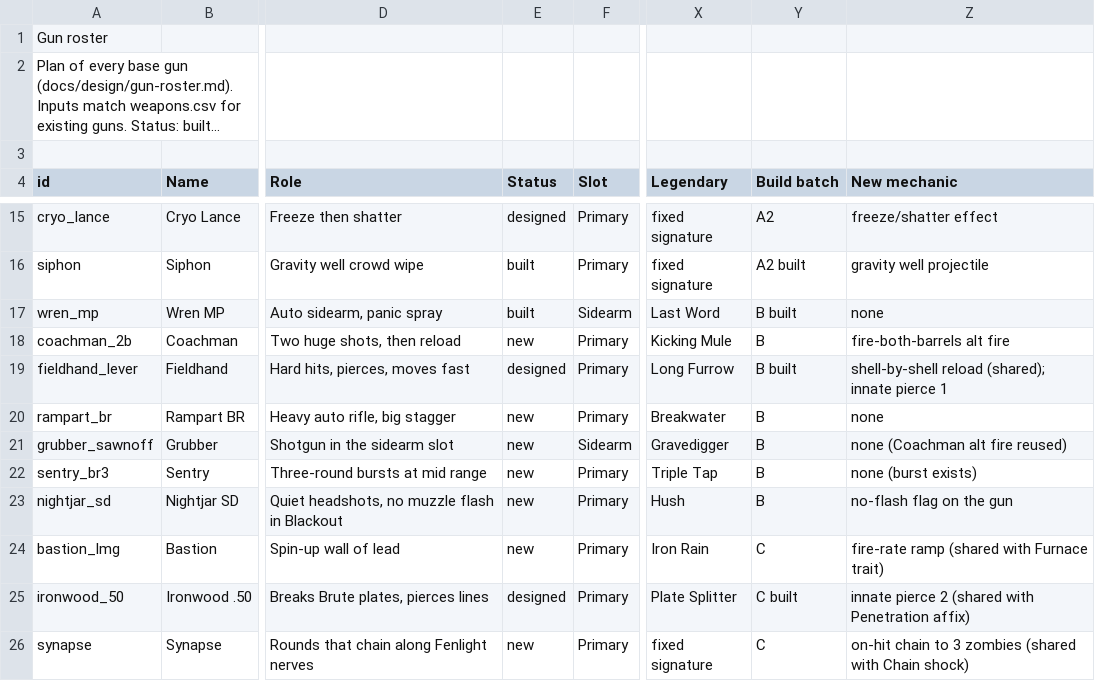
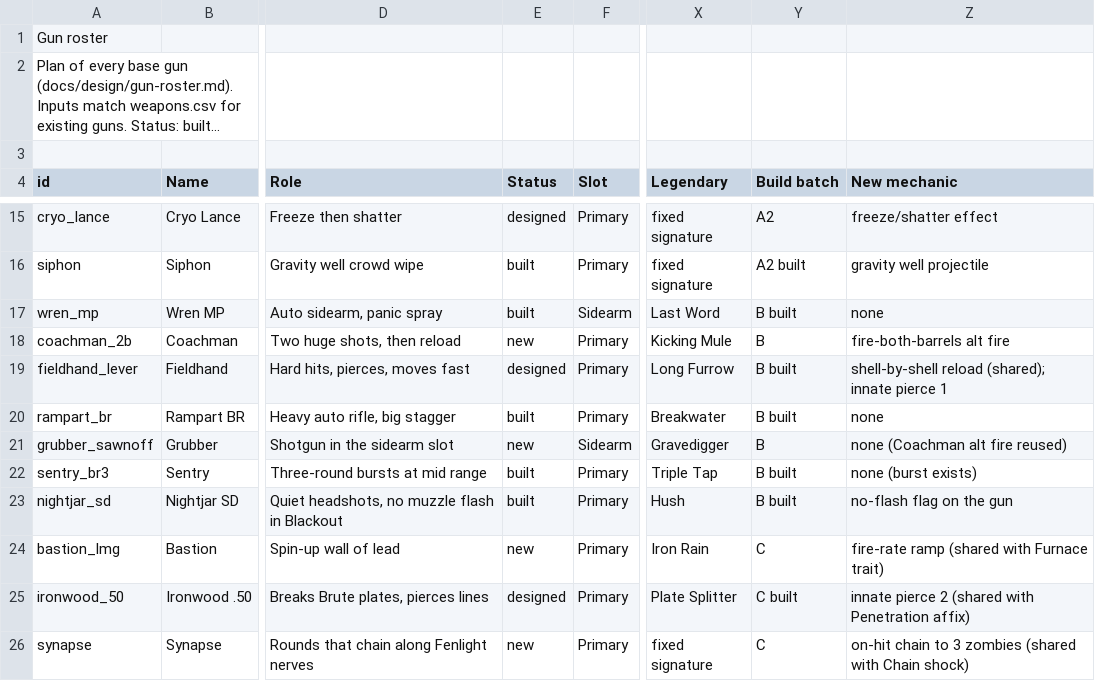
Before and after one commit to J3vb/Experiment-Undead, a CSV file: docs/design/balance/roster.csv, drawn as a sheet; only a part is shown, gaps mark what is left out; long unchanged cells end in …; the diff names each change by its address in the sheet, - before the commit and + after, or states it on an @@ line.

Commit message:
Add Sentry, Nightjar SD and Rampart BR loot guns (#94)
Add three roster-backed loot guns with models, Reforged resources, generated sounds, approved turnarounds and Vault entries. Keep Nightjar flash-free locally and for co-op observers.

Validated with 611 GUT tests, all CI/Assets/Turnarounds/Benchmark/Soak checks, and a completed Codex review with no findings.

```diff
--- a/docs/design/balance/roster.csv
+++ b/docs/design/balance/roster.csv
-E20 (Status): new
+E20 (Status): built
-Y20 (Build batch): B
+Y20 (Build batch): B built
-E22:E23 (Status): new
+E22:E23 (Status): built
-Y22:Y23 (Build batch): B
+Y22:Y23 (Build batch): B built
```
Also changed, not shown: docs/design/balance/weapons.csv, 43 other files.
